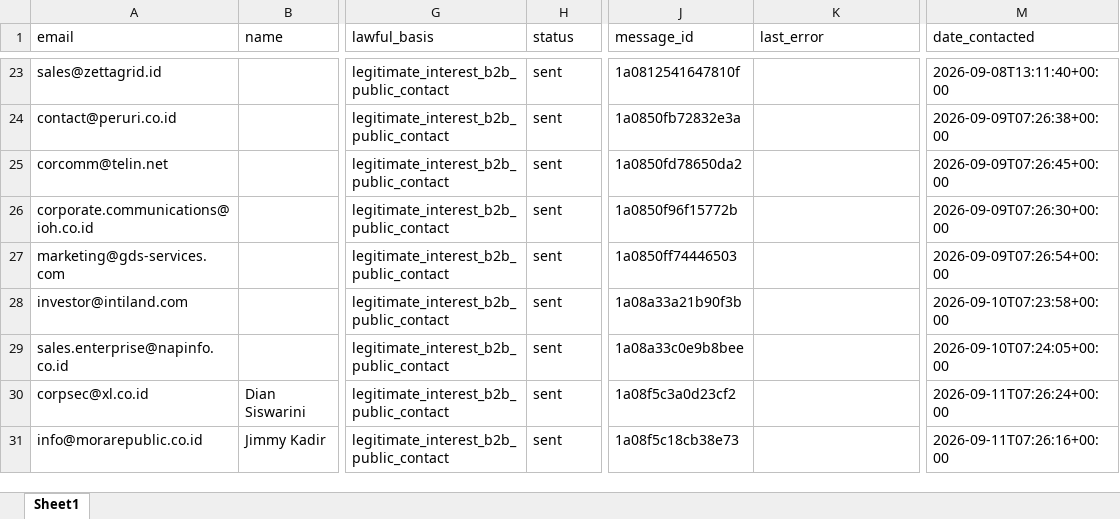
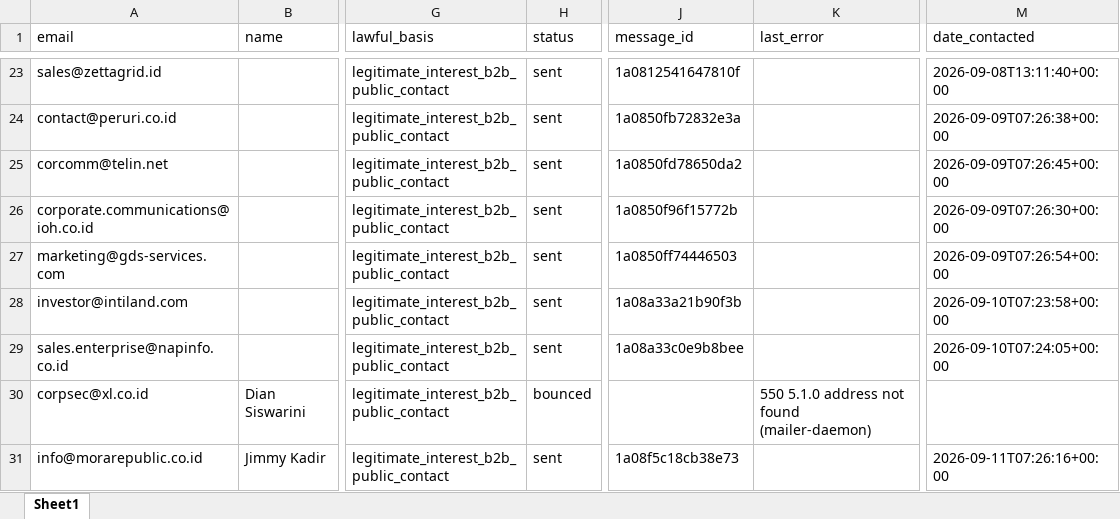
Before and after one commit to alotaibiabdullah836-png/Borealis-Outreach, an Excel workbook: data/crm_database.xlsx, sheet Sheet1, drawn as a sheet; only a part is shown, gaps mark what is left out; values as stored, in another font and other column widths than the file's, no borders; the diff names each change by its address in the sheet, - before the commit and + after, or states it on an @@ line.

```diff
--- a/data/crm_database.xlsx (sheet Sheet1)
+++ b/data/crm_database.xlsx (sheet Sheet1)
-H30 (status): sent
+H30 (status): bounced
-J30 (message_id): 1a08f5c3a0d23cf2
+J30 (message_id): (empty)
-K30 (last_error): (empty)
+K30 (last_error): 550 5.1.0 address not found (mailer-daemon)
-M30 (date_contacted): 2026-09-11T07:26:24+00:00
+M30 (date_contacted): (empty)
```
Also changed, not shown: 1 other file.
